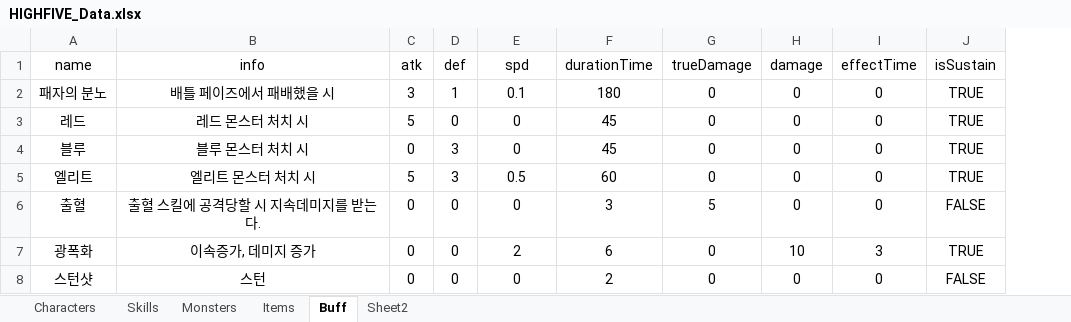
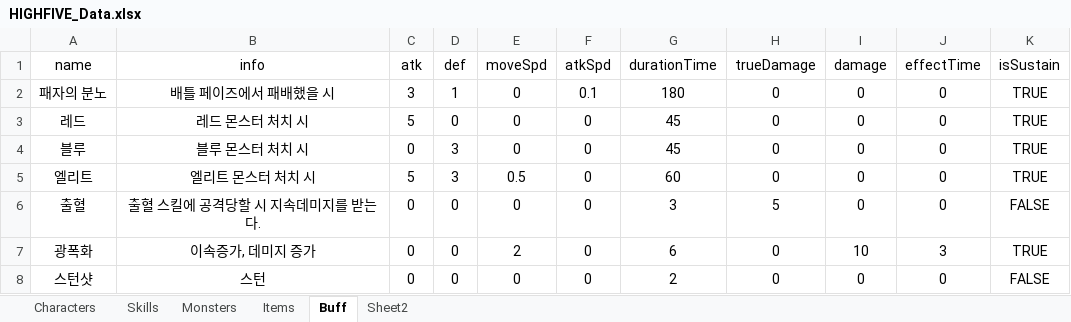
Before and after one commit to oteosuk/HIGHFIVE, an Excel workbook: HIGHFIVE/Assets/Resources/Data/HIGHFIVE_Data.xlsx, sheet Buff, drawn as a sheet; values as stored, in another font and other column widths than the file's, no borders; the diff names each change by its address in the sheet, - before the commit and + after, or states it on an @@ line.

Commit message:
[Mod] Buff Fix

```diff
--- a/HIGHFIVE/Assets/Resources/Data/HIGHFIVE_Data.xlsx (sheet Buff)
+++ b/HIGHFIVE/Assets/Resources/Data/HIGHFIVE_Data.xlsx (sheet Buff)
+column F (atkSpd), rows 2-8: 0.1 | 0 | 0 | 0 | 0 | 0 | 0
-E1: spd
+E1: moveSpd
-E2 (moveSpd): 0.1
+E2 (moveSpd): 0
```
Also changed, not shown: sheet Characters, 9 other files.
